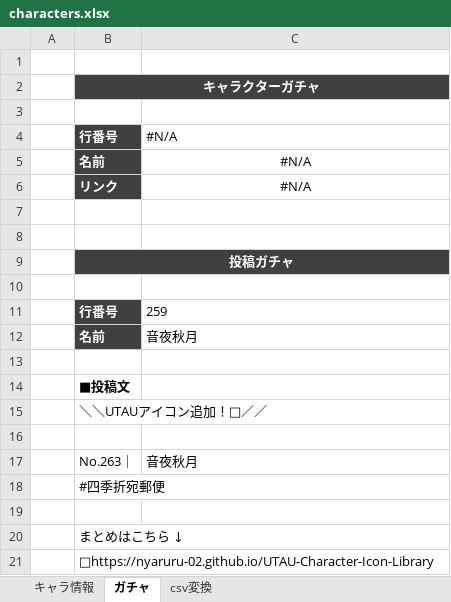
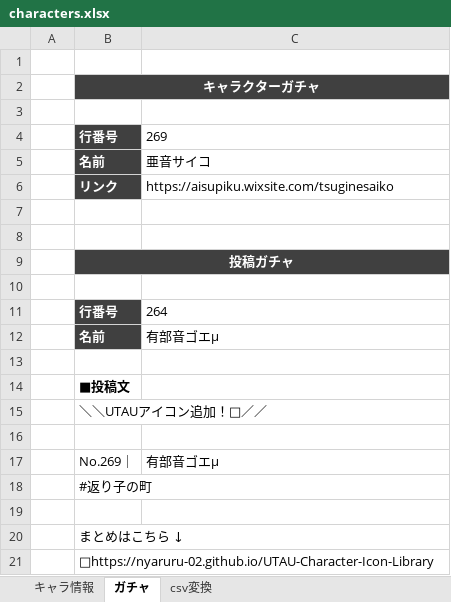
Before and after one commit to nyaruru-02/UTAU-Character-Icon-Library, an Excel workbook: data/characters.xlsx, sheet ガチャ, drawn as a sheet; values as stored, in another font and other column widths than the file's, no borders; removed rows and columns are numbered as before the commit, all else as after; the diff names each change by its address in the sheet, - before the commit and + after, or states it on an @@ line.

```diff
--- a/data/characters.xlsx (sheet ガチャ)
+++ b/data/characters.xlsx (sheet ガチャ)
-C4: #N/A
+C4: 269
-C5: #N/A
+C5: 亜音サイコ
-C5:C6 alignment: center
+C5:C6 alignment: left
-C6: #N/A
+C6: https://aisupiku.wixsite.com/tsuginesaiko
-C11: 259
+C11: 264
-C12: 音夜秋月
+C12: 有部音ゴエμ
-row 17:  | No.263｜ | 音夜秋月
+row 17:  | No.269｜ | 有部音ゴエμ
-B18: #四季折宛郵便
+B18: #返り子の町
```
Also changed, not shown: sheet キャラ情報, sheet csv変換, hidden cells, 2 other files.
